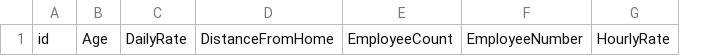
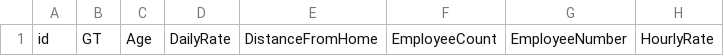
Before and after one commit to zitterbewegung/modeldb, a CSV file: frontend/data/columns.csv, drawn as a sheet; only a part is shown; the diff names each change by its address in the sheet, - before the commit and + after, or states it on an @@ line.

Commit message:
add GT to raw data table

```diff
--- a/frontend/data/columns.csv
+++ b/frontend/data/columns.csv
+column B, row 1: GT
```
Also changed, not shown: frontend/data/X_test.csv, 5 other files.
